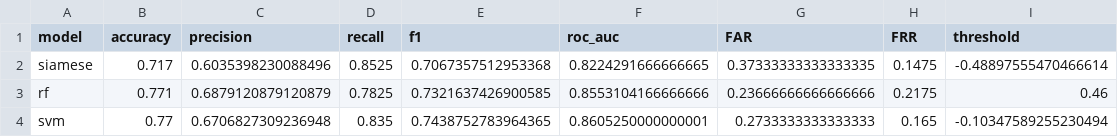
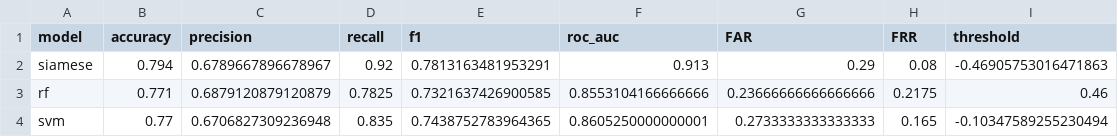
Before and after one commit to minhkoytech/Do_an_tot_nghiep, a CSV file: results/tables/final_model_comparison.csv, drawn as a sheet.

```diff
--- a/results/tables/final_model_comparison.csv
+++ b/results/tables/final_model_comparison.csv
@@ -1,3 +1,3 @@
 model,accuracy,precision,recall,f1,roc_auc,FAR,FRR,threshold
-siamese,0.717,0.6035398230088496,0.8525,0.7067357512953368,0.8224291666666665,0.37333333333333335,0.1475,-0.48897555470466614
+siamese,0.794,0.6789667896678967,0.92,0.7813163481953291,0.913,0.29,0.08,-0.46905753016471863
 rf,0.771,0.6879120879120879,0.7825,0.7321637426900585,0.8553104166666666,0.23666666666666666,0.2175,0.46
```
Also changed, not shown: results/tables/siamese_per_writer.csv, 10 other files.
